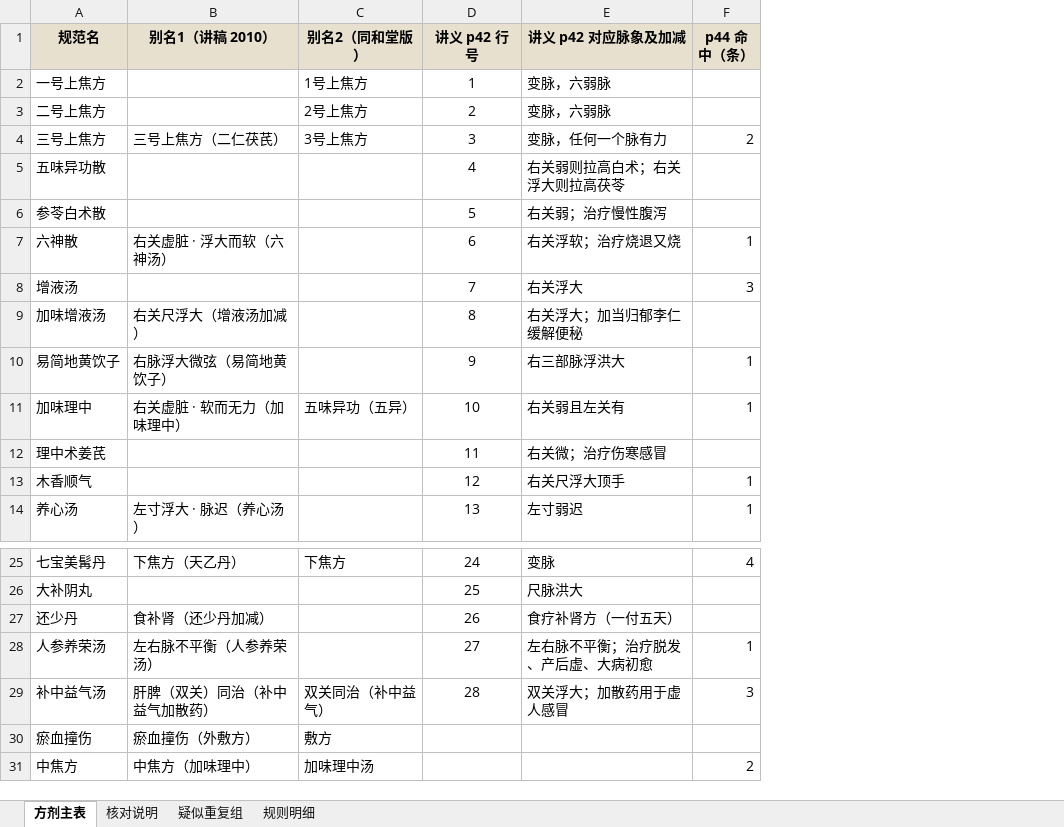
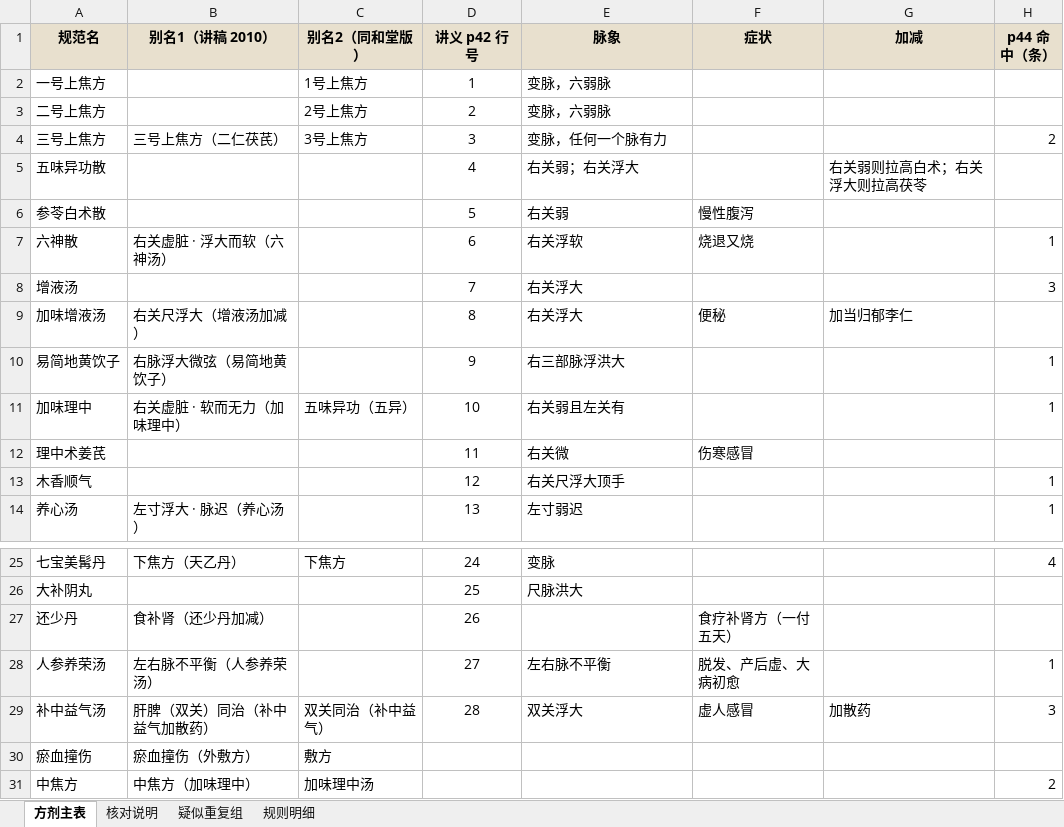
Before and after one commit to erikgqp8645/zang-shi-mai-xue, an Excel workbook: pulse-record/exports/方剂主表-2026-11-21.xlsx, sheet 方剂主表, drawn as a sheet; only a part is shown, gaps mark what is left out; values as stored, in another font and other column widths than the file's, no borders; the diff names each change by its address in the sheet, - before the commit and + after, or states it on an @@ line.

```diff
--- a/pulse-record/exports/方剂主表-2026-11-21.xlsx (sheet 方剂主表)
+++ b/pulse-record/exports/方剂主表-2026-11-21.xlsx (sheet 方剂主表)
+column F (症状), rows 6-12: 慢性腹泻 | 烧退又烧 |  | 便秘 |  |  | 伤寒感冒; rows 27-29: 食疗补肾方（一付五天） | 脱发、产后虚、大病初愈 | 虚人感冒
+column G (加减), rows 5-9: 右关弱则拉高白术；右关浮大则拉高茯苓 |  |  |  | 加当归郁李仁; row 29: 加散药
-E1: 讲义 p42 对应脉象及加减
+E1: 脉象
-E5 (脉象): 右关弱则拉高白术；右关浮大则拉高茯苓
+E5 (脉象): 右关弱；右关浮大
-E6 (脉象): 右关弱；治疗慢性腹泻
+E6 (脉象): 右关弱
-E7 (脉象): 右关浮软；治疗烧退又烧
+E7 (脉象): 右关浮软
-E9 (脉象): 右关浮大；加当归郁李仁缓解便秘
+E9 (脉象): 右关浮大
-E12 (脉象): 右关微；治疗伤寒感冒
+E12 (脉象): 右关微
-E27 (脉象): 食疗补肾方（一付五天）
+E27 (脉象): (empty)
-E28 (脉象): 左右脉不平衡；治疗脱发、产后虚、大病初愈
+E28 (脉象): 左右脉不平衡
-E29 (脉象): 双关浮大；加散药用于虚人感冒
+E29 (脉象): 双关浮大
```
Also changed, not shown: sheet 疑似重复组, sheet 核对说明, 1 other file.
